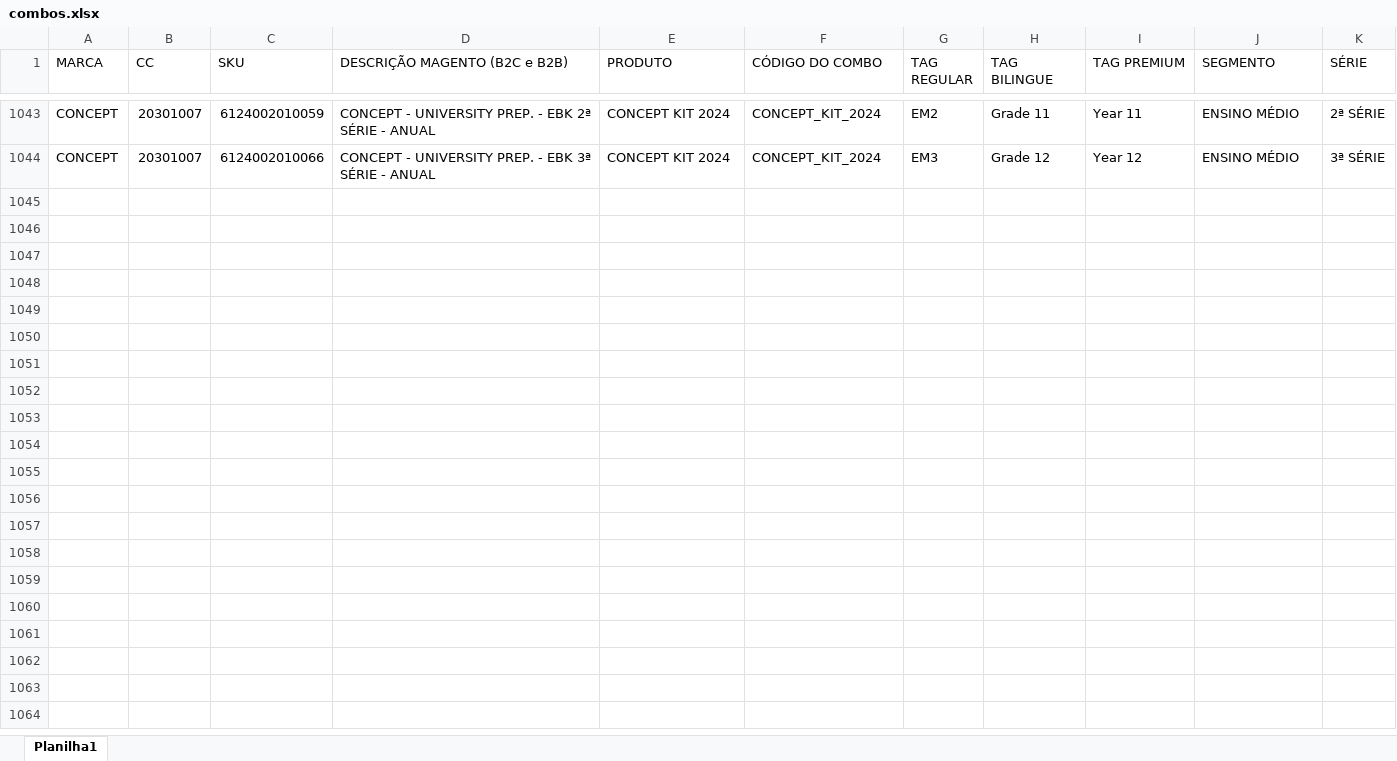
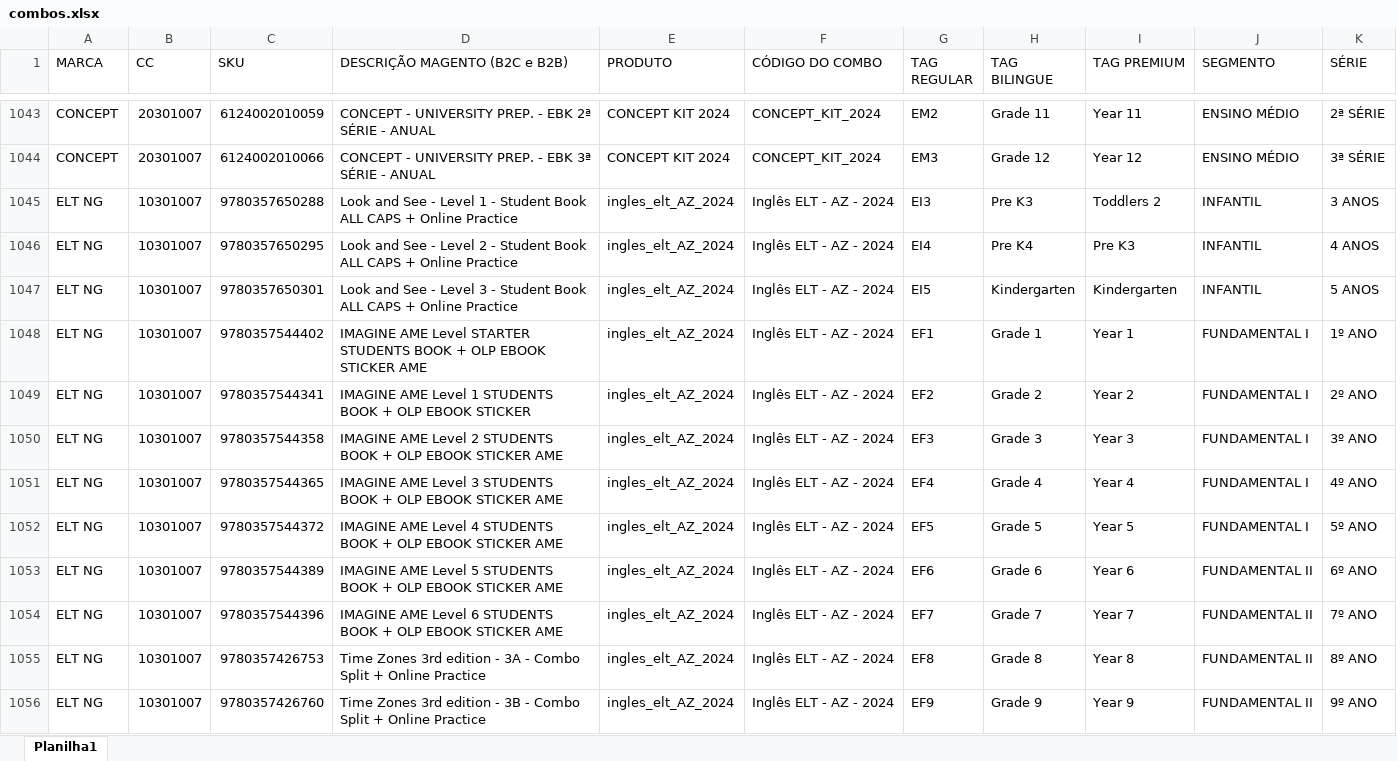
Before and after one commit to andrehsilva/licencas, an Excel workbook: input/combos.xlsx, sheet Planilha1, drawn as a sheet; only a part is shown, gaps mark what is left out; values as stored, in another font and other column widths than the file's, no borders; the diff names each change by its address in the sheet, - before the commit and + after, or states it on an @@ line.

Commit message:
novos combos

```diff
--- a/input/combos.xlsx (sheet Planilha1)
+++ b/input/combos.xlsx (sheet Planilha1)
+row 1045: ELT NG | 10301007 | 9780357650288 | Look and See - Level 1 - Student Book ALL CAPS + Online Practice | ingles_elt_AZ_2024 | Inglês ELT - AZ - 2024 | EI3 | Pre K3 | Toddlers 2 | INFANTIL | 3 ANOS
+row 1046: ELT NG | 10301007 | 9780357650295 | Look and See - Level 2 - Student Book ALL CAPS + Online Practice | ingles_elt_AZ_2024 | Inglês ELT - AZ - 2024 | EI4 | Pre K4 | Pre K3 | INFANTIL | 4 ANOS
+row 1047: ELT NG | 10301007 | 9780357650301 | Look and See - Level 3 - Student Book ALL CAPS + Online Practice | ingles_elt_AZ_2024 | Inglês ELT - AZ - 2024 | EI5 | Kindergarten | Kindergarten | INFANTIL | 5 ANOS
+row 1048: ELT NG | 10301007 | 9780357544402 | IMAGINE AME Level STARTER STUDENTS BOOK + OLP EBOOK STICKER AME | ingles_elt_AZ_2024 | Inglês ELT - AZ - 2024 | EF1 | Grade 1 | Year 1 | FUNDAMENTAL I | 1º ANO
+row 1049: ELT NG | 10301007 | 9780357544341 | IMAGINE AME Level 1 STUDENTS BOOK + OLP EBOOK STICKER | ingles_elt_AZ_2024 | Inglês ELT - AZ - 2024 | EF2 | Grade 2 | Year 2 | FUNDAMENTAL I | 2º ANO
+row 1050: ELT NG | 10301007 | 9780357544358 | IMAGINE AME Level 2 STUDENTS BOOK + OLP EBOOK STICKER AME | ingles_elt_AZ_2024 | Inglês ELT - AZ - 2024 | EF3 | Grade 3 | Year 3 | FUNDAMENTAL I | 3º ANO
+row 1051: ELT NG | 10301007 | 9780357544365 | IMAGINE AME Level 3 STUDENTS BOOK + OLP EBOOK STICKER AME | ingles_elt_AZ_2024 | Inglês ELT - AZ - 2024 | EF4 | Grade 4 | Year 4 | FUNDAMENTAL I | 4º ANO
+row 1052: ELT NG | 10301007 | 9780357544372 | IMAGINE AME Level 4 STUDENTS BOOK + OLP EBOOK STICKER AME | ingles_elt_AZ_2024 | Inglês ELT - AZ - 2024 | EF5 | Grade 5 | Year 5 | FUNDAMENTAL I | 5º ANO
+row 1053: ELT NG | 10301007 | 9780357544389 | IMAGINE AME Level 5 STUDENTS BOOK + OLP EBOOK STICKER AME | ingles_elt_AZ_2024 | Inglês ELT - AZ - 2024 | EF6 | Grade 6 | Year 6 | FUNDAMENTAL II | 6º ANO
+row 1054: ELT NG | 10301007 | 9780357544396 | IMAGINE AME Level 6 STUDENTS BOOK + OLP EBOOK STICKER AME | ingles_elt_AZ_2024 | Inglês ELT - AZ - 2024 | EF7 | Grade 7 | Year 7 | FUNDAMENTAL II | 7º ANO
+row 1055: ELT NG | 10301007 | 9780357426753 | Time Zones 3rd edition - 3A - Combo Split + Online Practice | ingles_elt_AZ_2024 | Inglês ELT - AZ - 2024 | EF8 | Grade 8 | Year 8 | FUNDAMENTAL II | 8º ANO
+row 1056: ELT NG | 10301007 | 9780357426760 | Time Zones 3rd edition - 3B - Combo Split + Online Practice | ingles_elt_AZ_2024 | Inglês ELT - AZ - 2024 | EF9 | Grade 9 | Year 9 | FUNDAMENTAL II | 9º ANO
```
